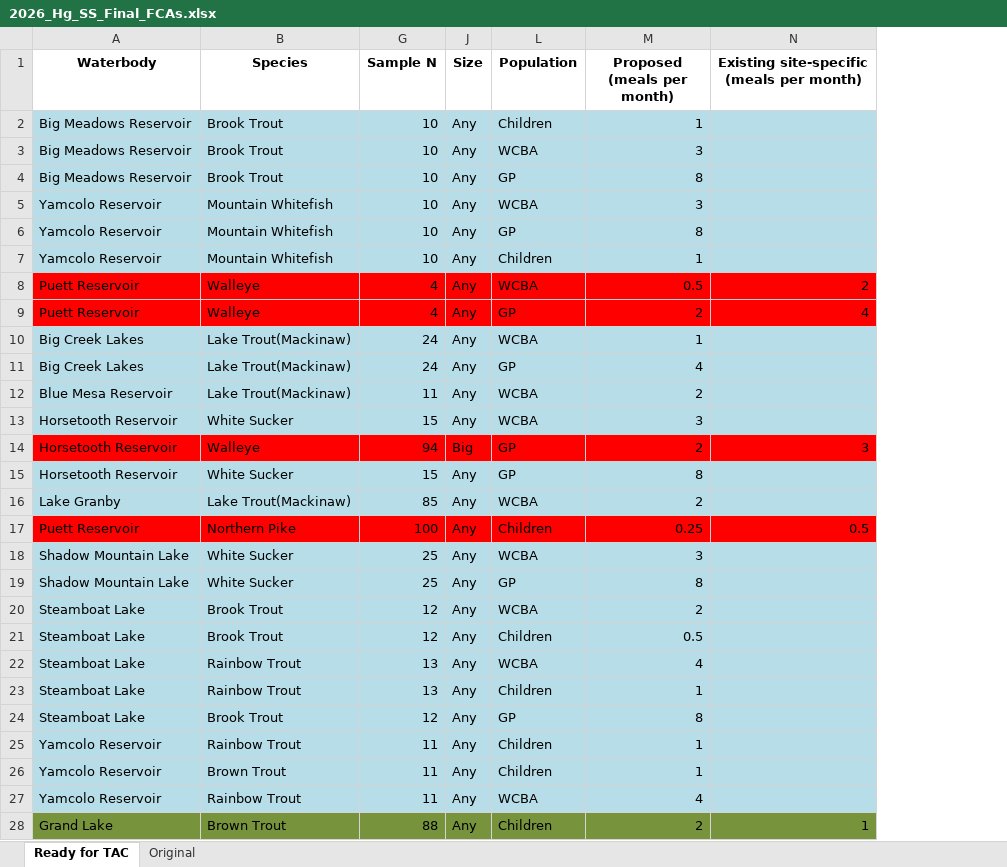
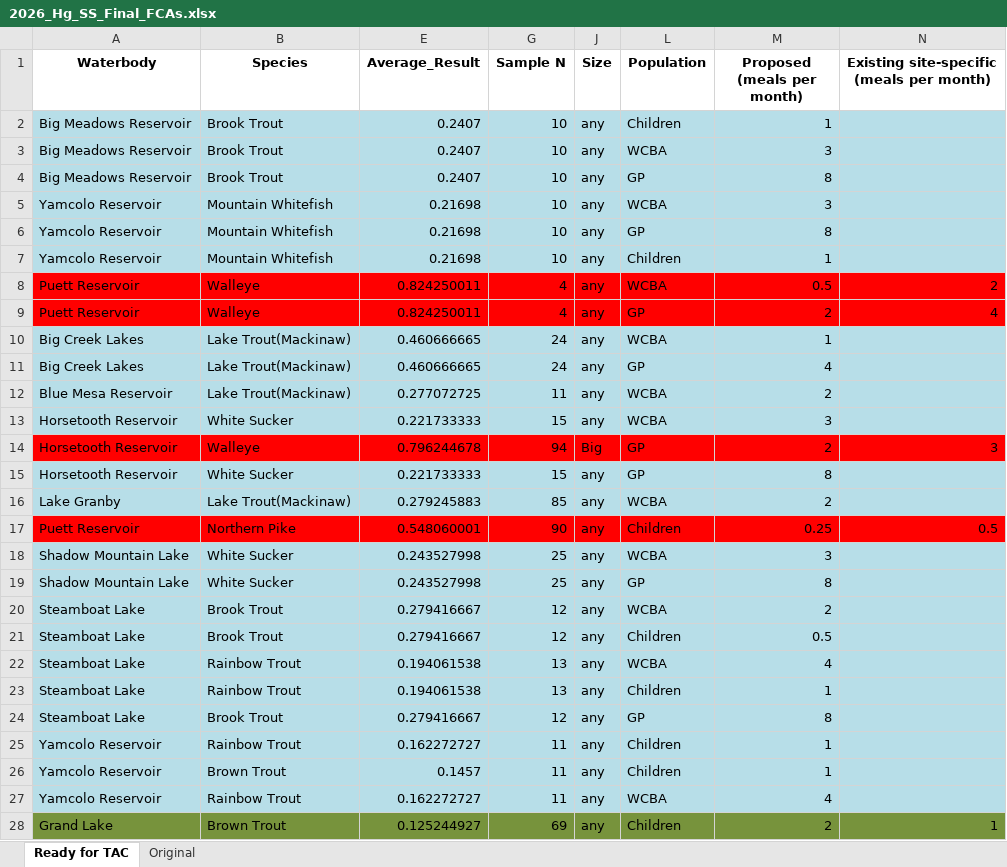
Before and after one commit to AkiSuzukiCDPHE/Hg_FCA_2026, an Excel workbook: 04_Output/2026_Hg_SS_Final_FCAs.xlsx, sheet Ready for TAC, drawn as a sheet; only a part is shown; values as stored, in another font and other column widths than the file's, no borders; the diff covers the shown part only; the diff names each change by its address in the sheet, - before the commit and + after, or states it on an @@ line.

```diff
--- a/04_Output/2026_Hg_SS_Final_FCAs.xlsx (sheet Ready for TAC)
+++ b/04_Output/2026_Hg_SS_Final_FCAs.xlsx (sheet Ready for TAC)
@@ column E (Average_Result) unhidden, rows 2-28: 0.2407 | 0.2407 | 0.2407 | 0.21698 | 0.21698 | 0.21698 | 0.824250011 | 0.824250011 | 0.460666665 | 0.460666665 | 0.277072725 | 0.221733333 | 0.796244678 | 0.221733333 | 0.279245883 | 0.548060001 | 0.243527998 | 0.243527998 | 0.279416667 | 0.279416667 | 0.194061538 | 0.194061538 | 0.279416667 | 0.162272727 | 0.1457 | 0.162272727 | 0.125244927 @@
-J2:J13 (Size): Any
+J2:J13 (Size): any
-J15:J28 (Size): Any
+J15:J28 (Size): any
-G17 (Sample N): 100
+G17 (Sample N): 90
-G28 (Sample N): 88
+G28 (Sample N): 69
```
Also changed, not shown: 1 added row and 3 edited cells elsewhere in this sheet, sheet Original, hidden cells, 16 other files.
